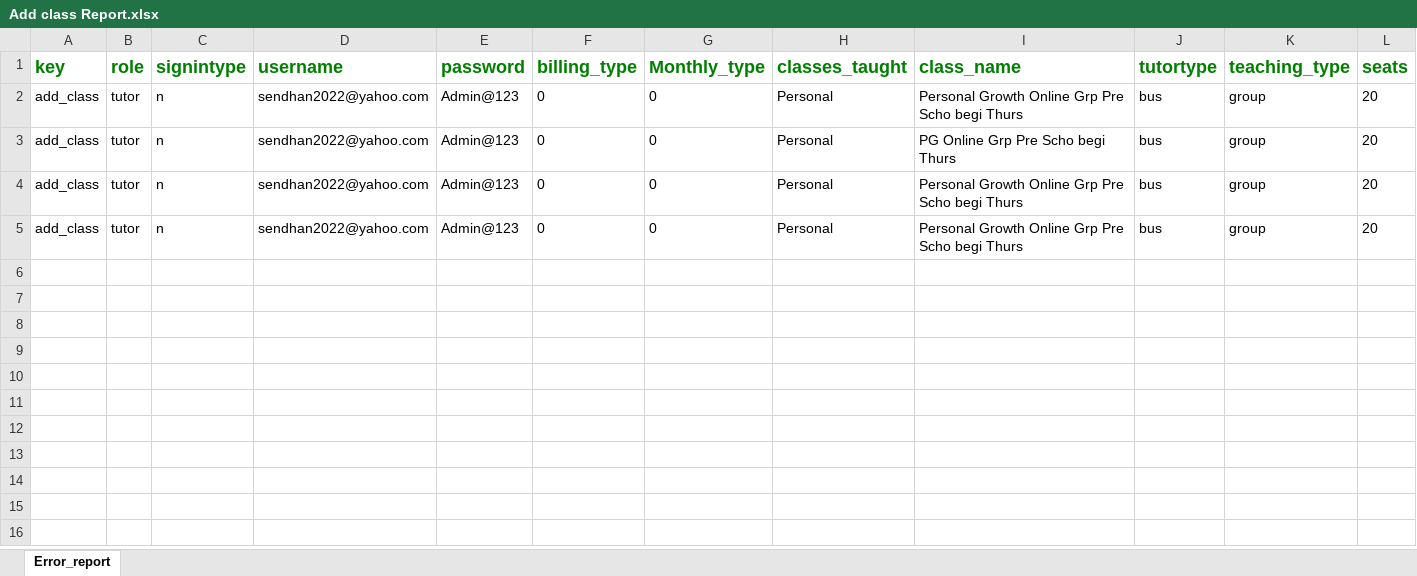
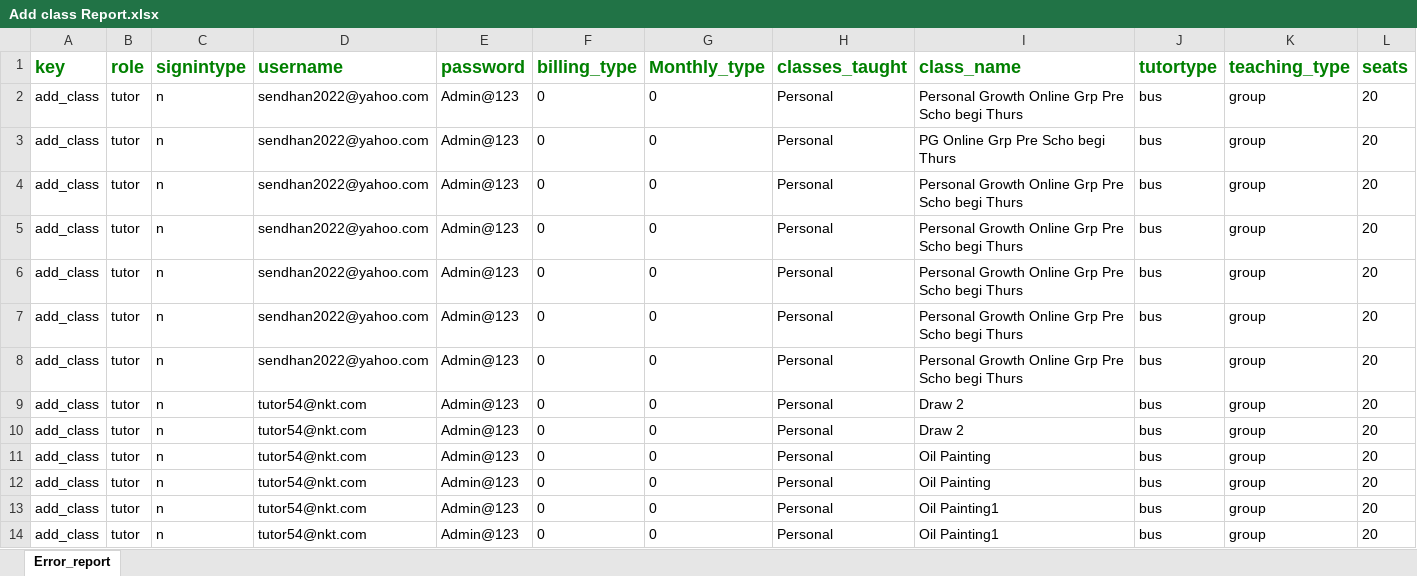
Before and after one commit to rajthilak87/test, an Excel workbook: Screenshots/Add class Report.xlsx, sheet Error_report, drawn as a sheet; only a part is shown; values as stored, in another font and other column widths than the file's, no borders; rows hold the shown columns only; the diff names each change by its address in the sheet, - before the commit and + after, or states it on an @@ line.

Commit message:
Book a class - session - group - individual

```diff
--- a/Screenshots/Add class Report.xlsx (sheet Error_report)
+++ b/Screenshots/Add class Report.xlsx (sheet Error_report)
+row 6: add_class | tutor | n | sendhan2022@yahoo.com | Admin@123 | 0 | 0 | Personal | Personal Growth Online Grp Pre Scho begi Thurs | bus | group | 20
+row 7: add_class | tutor | n | sendhan2022@yahoo.com | Admin@123 | 0 | 0 | Personal | Personal Growth Online Grp Pre Scho begi Thurs | bus | group | 20
+row 8: add_class | tutor | n | sendhan2022@yahoo.com | Admin@123 | 0 | 0 | Personal | Personal Growth Online Grp Pre Scho begi Thurs | bus | group | 20
+row 9: add_class | tutor | n | tutor54@nkt.com | Admin@123 | 0 | 0 | Personal | Draw 2 | bus | group | 20
+row 10: add_class | tutor | n | tutor54@nkt.com | Admin@123 | 0 | 0 | Personal | Draw 2 | bus | group | 20
+row 11: add_class | tutor | n | tutor54@nkt.com | Admin@123 | 0 | 0 | Personal | Oil Painting | bus | group | 20
+row 12: add_class | tutor | n | tutor54@nkt.com | Admin@123 | 0 | 0 | Personal | Oil Painting | bus | group | 20
+row 13: add_class | tutor | n | tutor54@nkt.com | Admin@123 | 0 | 0 | Personal | Oil Painting1 | bus | group | 20
+row 14: add_class | tutor | n | tutor54@nkt.com | Admin@123 | 0 | 0 | Personal | Oil Painting1 | bus | group | 20
```
Also changed, not shown: TestDataXls/Faq.xlsx, TestDataXls/signup.xlsx, 8 other files.
